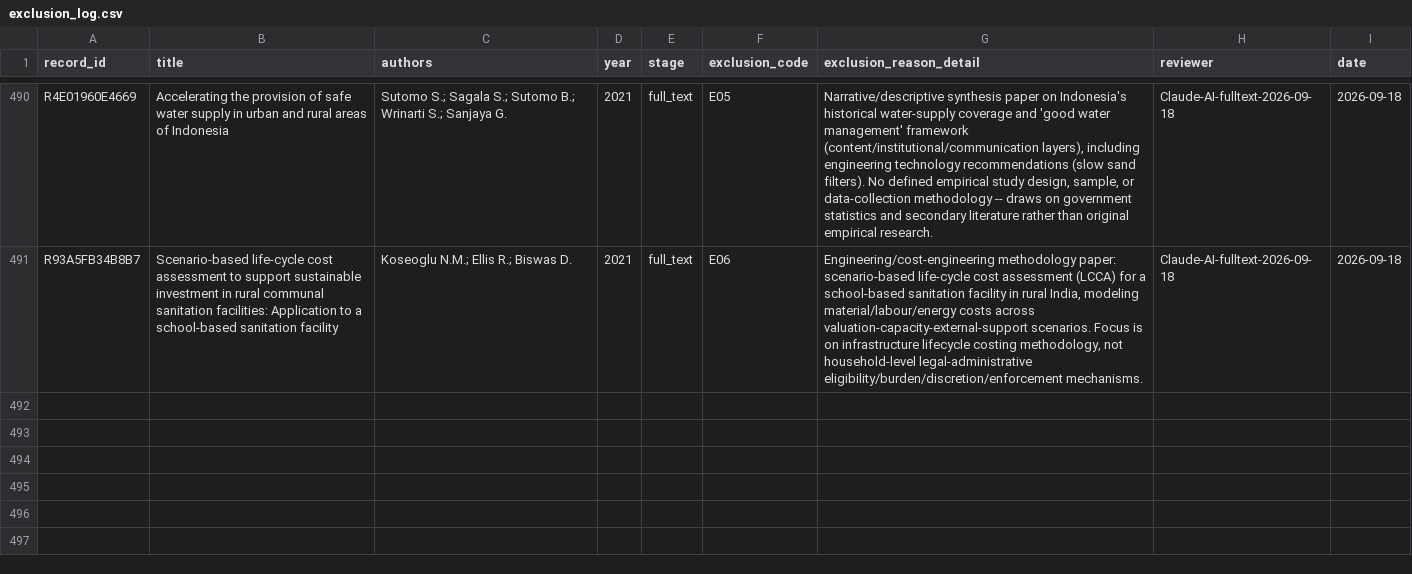
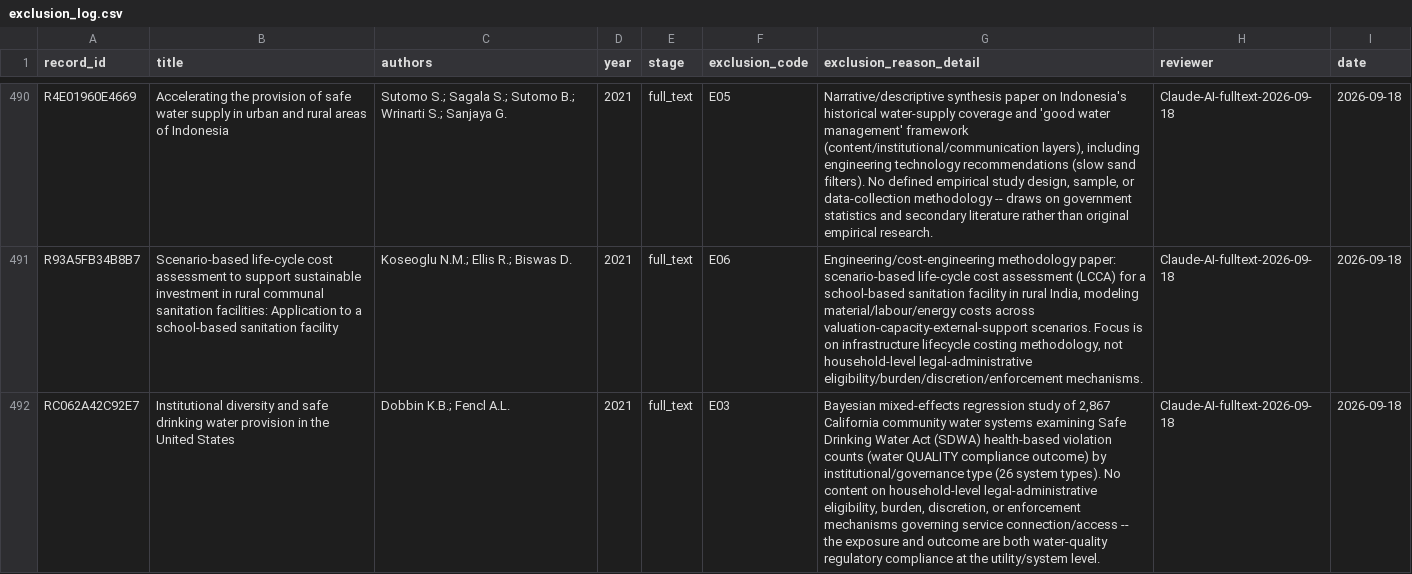
Before and after one commit to jrklaus8/water-law-dataset, a CSV file: legal-last-mile-systematic-review/02_screening/exclusion_log/exclusion_log.csv, drawn as a sheet; only a part is shown, gaps mark what is left out; the diff names each change by its address in the sheet, - before the commit and + after, or states it on an @@ line.

```diff
--- a/legal-last-mile-systematic-review/02_screening/exclusion_log/exclusion_log.csv
+++ b/legal-last-mile-systematic-review/02_screening/exclusion_log/exclusion_log.csv
+row 492: RC062A42C92E7 | Institutional diversity and safe drinking water provision in the United States | Dobbin K.B.; Fencl A.L. | 2021 | full_text | E03 | Bayesian mixed-effects regression study of 2,867 California community water systems examining Safe Drinking Water Act (SDWA) health-based violation counts (water QUALITY compliance outcome) by institutional/governance type (26 system types). No content on household-level legal-administrative eligibility, burden, discretion, or enforcement mechanisms governing service connection/access -- the exposure and outcome are both water-quality regulatory compliance at the utility/system level. | Claude-AI-fulltext-2026-09-18 | 2026-09-18
```
Also changed, not shown: legal-last-mile-systematic-review/02_screening/full_text/full_text_retrieval_queue.csv, legal-last-mile-systematic-review/05_analysis/descriptive/evidence_map.csv, 7 other files.
